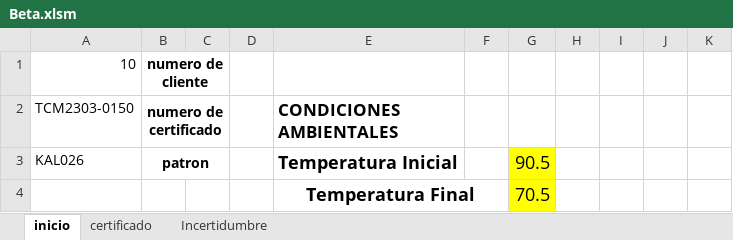
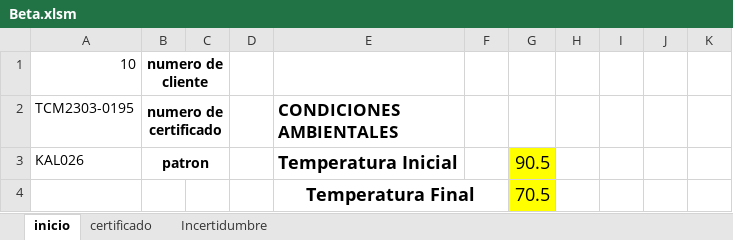
Before and after one commit to hocht/Kalibrix, an Excel workbook: Beta.xlsm, sheet inicio, drawn as a sheet; only a part is shown; values as stored, in another font and other column widths than the file's, no borders; charts and pictures not drawn; the diff names each change by its address in the sheet, - before the commit and + after, or states it on an @@ line.

```diff
--- a/Beta.xlsm (sheet inicio)
+++ b/Beta.xlsm (sheet inicio)
-A2: TCM2303-0150
+A2: TCM2303-0195
```
Also changed, not shown: sheet certificado, charts or pictures.
